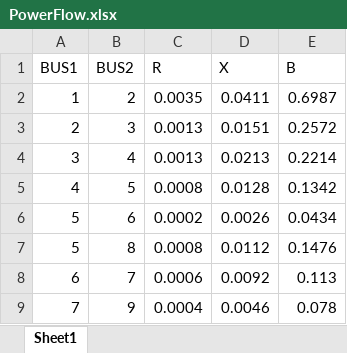
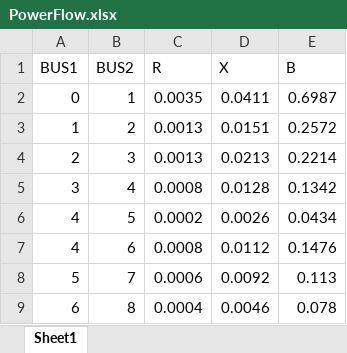
Before and after one commit to rightyou/-, an Excel workbook: 需求响应/data/PowerFlow.xlsx, sheet Sheet1, drawn as a sheet; values as stored, in another font and other column widths than the file's, no borders; removed rows and columns are numbered as before the commit, all else as after; the diff names each change by its address in the sheet, - before the commit and + after, or states it on an @@ line.

```diff
--- a/需求响应/data/PowerFlow.xlsx (sheet Sheet1)
+++ b/需求响应/data/PowerFlow.xlsx (sheet Sheet1)
+row 2: 0 | 1 | 0.0035 | 0.0411 | 0.6987
-C3 (R): 0.0035
+C3 (R): 0.0013
-D3 (X): 0.0411
+D3 (X): 0.0151
-E3 (B): 0.6987
+E3 (B): 0.2572
-D4 (X): 0.0151
+D4 (X): 0.0213
-E4 (B): 0.2572
+E4 (B): 0.2214
-C5 (R): 0.0013
+C5 (R): 0.0008
-D5 (X): 0.0213
+D5 (X): 0.0128
-E5 (B): 0.2214
+E5 (B): 0.1342
-C6 (R): 0.0008
+C6 (R): 0.0002
-D6 (X): 0.0128
+D6 (X): 0.0026
-E6 (B): 0.1342
+E6 (B): 0.0434
-A7 (BUS1): 5
+A7 (BUS1): 4
-C7 (R): 0.0002
+C7 (R): 0.0008
-D7 (X): 0.0026
+D7 (X): 0.0112
-E7 (B): 0.0434
+E7 (B): 0.1476
-row 7: 5 | 8 | 0.0008 | 0.0112 | 0.1476
-A8 (BUS1): 6
+A8 (BUS1): 5
-A9 (BUS1): 7
+A9 (BUS1): 6
-B9 (BUS2): 9
+B9 (BUS2): 8
```
Also changed, not shown: 需求响应/data/PrivateCar.xlsx, 需求响应/data/Taxi.xlsx, 7 other files.
